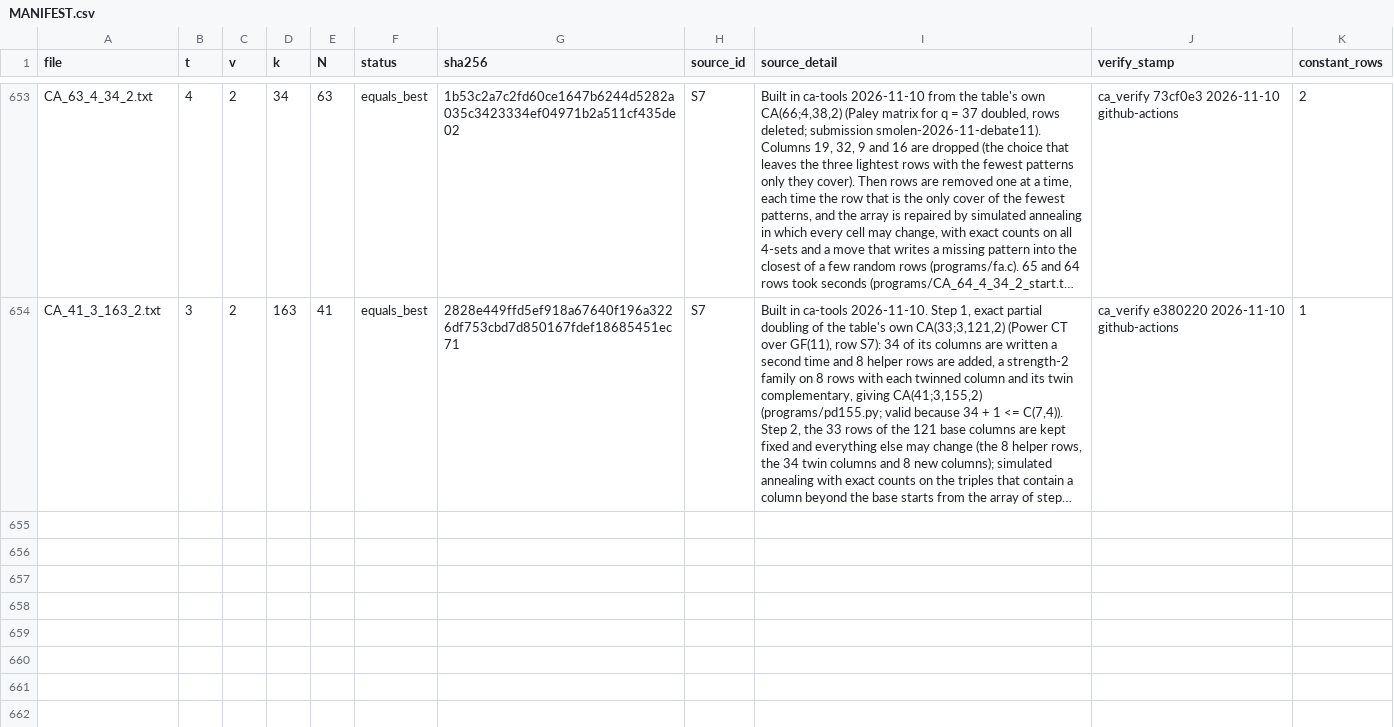
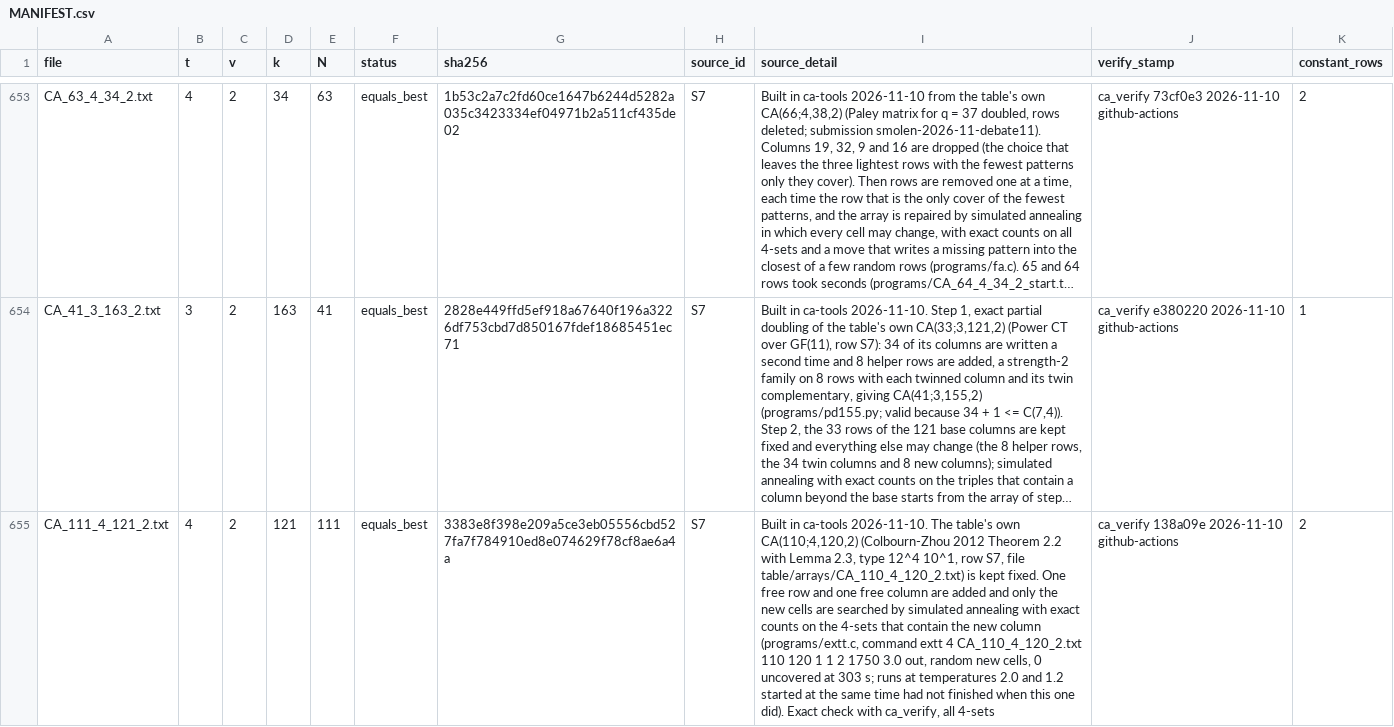
Before and after one commit to arhancanli/ca-tools, a CSV file: table/MANIFEST.csv, drawn as a sheet; only a part is shown, gaps mark what is left out; long unchanged cells end in …; the diff names each change by its address in the sheet, - before the commit and + after, or states it on an @@ line.

```diff
--- a/table/MANIFEST.csv
+++ b/table/MANIFEST.csv
+row 655: CA_111_4_121_2.txt | 4 | 2 | 121 | 111 | equals_best | 3383e8f398e209a5ce3eb05556cbd527fa7f784910ed8e074629f78cf8ae6a4a | S7 | Built in ca-tools 2026-11-10. The table's own CA(110;4,120,2) (Colbourn-Zhou 2012 Theorem 2.2 with Lemma 2.3, type 12^4 10^1, row S7, file table/arrays/CA_110_4_120_2.txt) is kept fixed. One free row and one free column are added and only the new cells are searched by simulated annealing with exact counts on the 4-sets that contain the new column (programs/extt.c, command extt 4 CA_110_4_120_2.txt 110 120 1 1 2 1750 3.0 out, random new cells, 0 uncovered at 303 s; runs at temperatures 2.0 and 1.2 started at the same time had not finished when this one did). Exact check with ca_verify, all 4-sets | ca_verify 138a09e 2026-11-10 github-actions | 2
```
Also changed, not shown: 7 other files.
